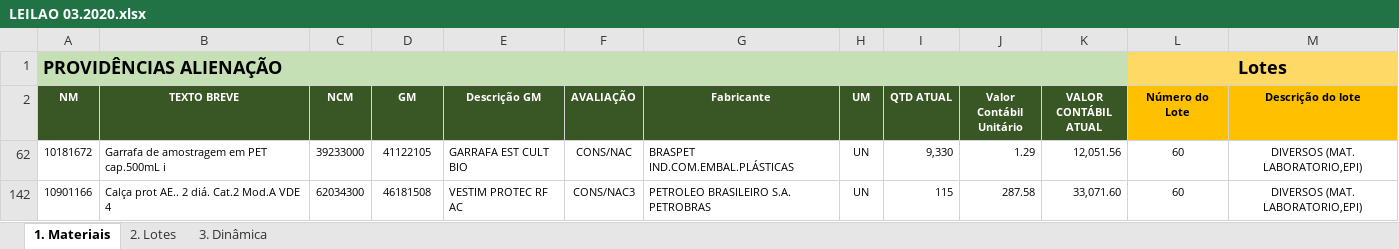
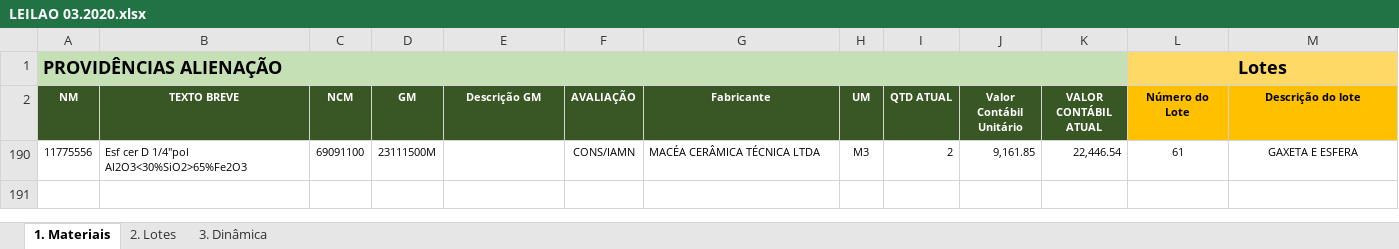
Before and after one commit to mmlcasag/ma_digitalization, an Excel workbook: services/petrobras_1b/input/LEILAO 03.2020.xlsx, sheet 1. Materiais, drawn as a sheet; values as stored, in another font and other column widths than the file's, no borders; removed rows and columns are numbered as before the commit, all else as after; the diff names each change by its address in the sheet, - before the commit and + after, or states it on an @@ line.

Commit message:
feat: resume listing assets with just one product in the second spreadsheet

```diff
--- a/services/petrobras_1b/input/LEILAO 03.2020.xlsx (sheet 1. Materiais)
+++ b/services/petrobras_1b/input/LEILAO 03.2020.xlsx (sheet 1. Materiais)
@@ row 62 hidden: 10181672 | Garrafa de amostragem em PET cap.500mL i | 39233000 | 41122105 | GARRAFA EST CULT BIO | CONS/NAC | BRASPET IND.COM.EMBAL.PLÁSTICAS | UN | 9,330 | 1.29 | 12,051.56 | 60 | DIVERSOS (MAT. LABORATORIO,EPI) @@
@@ row 142 hidden: 10901166 | Calça prot AE.. 2 diá. Cat.2 Mod.A VDE 4 | 62034300 | 46181508 | VESTIM PROTEC RF AC | CONS/NAC3 | PETROLEO BRASILEIRO S.A. PETROBRAS | UN | 115 | 287.58 | 33,071.60 | 60 | DIVERSOS (MAT. LABORATORIO,EPI) @@
+row 190: 11775556 | Esf cer D 1/4"pol Al2O3<30%SiO2>65%Fe2O3 | 69091100 | 23111500M |  | CONS/IAMN | MACÉA CERÂMICA TÉCNICA LTDA | M3 | 2 | 9,161.85 | 22,446.54 | 61 | GAXETA E ESFERA
```
Also changed, not shown: hidden cells, 7 other files.
